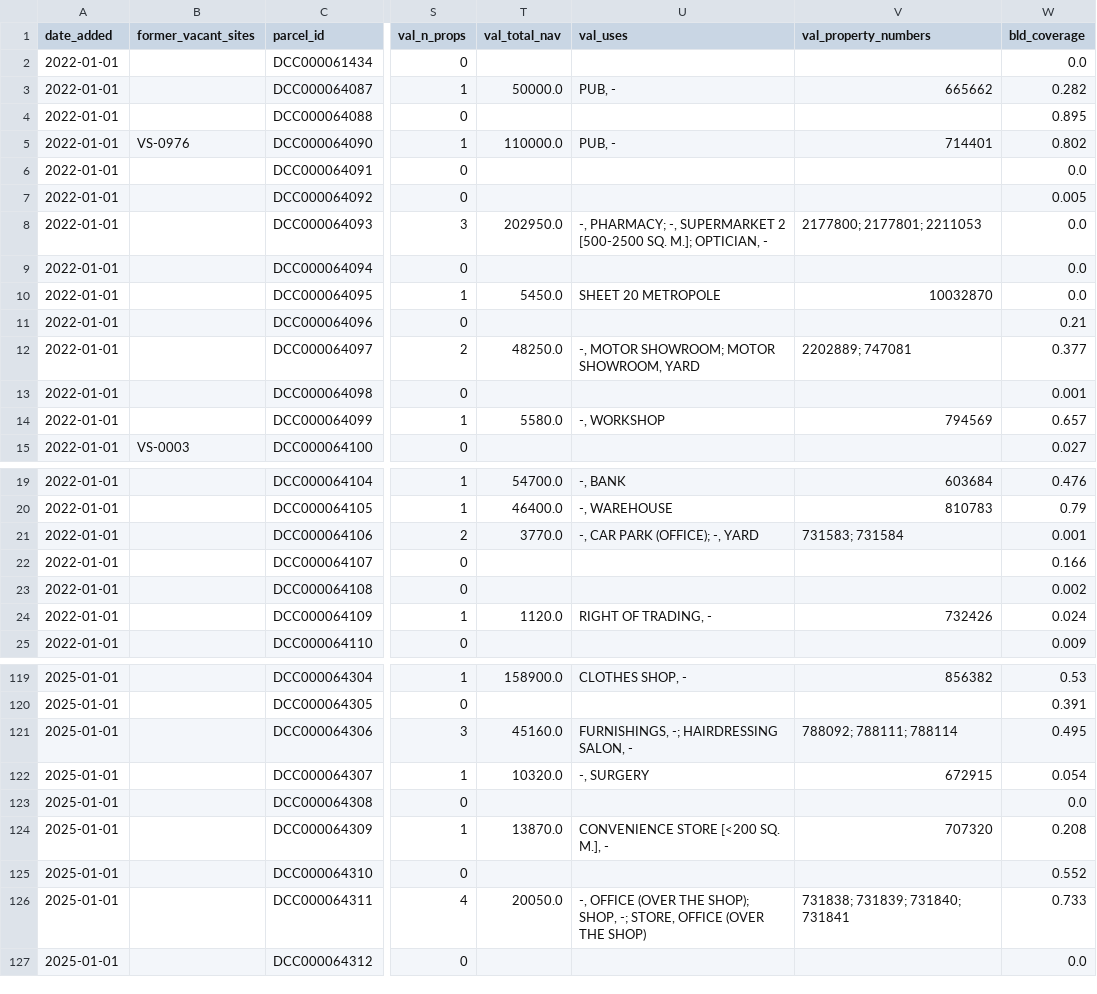
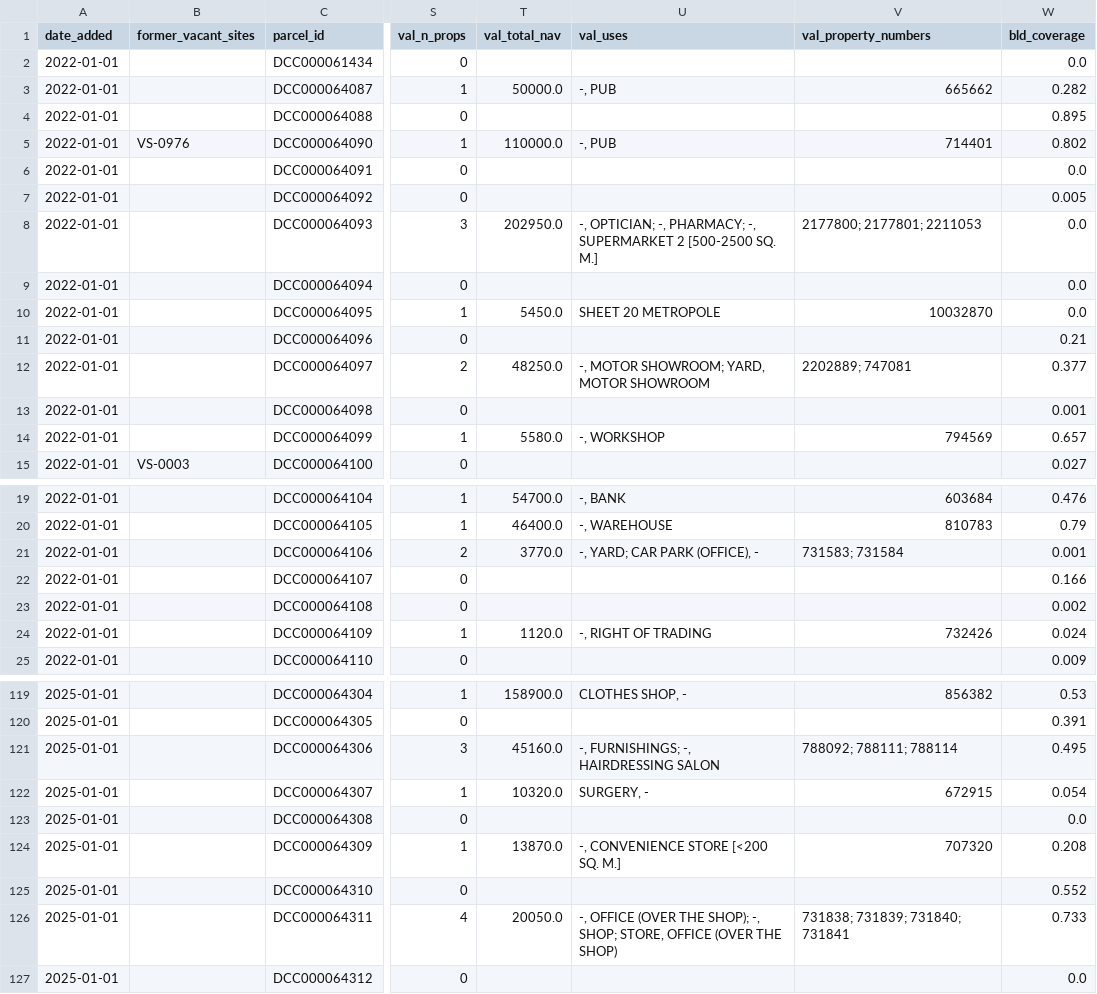
Before and after one commit to urschrei/derelict_sites_register, a CSV file: data/rzlt_sites_enriched.csv, drawn as a sheet; only a part is shown, gaps mark what is left out; the diff covers the shown part only; the diff names each change by its address in the sheet, - before the commit and + after, or states it on an @@ line.

```diff
--- a/data/rzlt_sites_enriched.csv
+++ b/data/rzlt_sites_enriched.csv
-U3 (val_uses): PUB, -
+U3 (val_uses): -, PUB
-U5 (val_uses): PUB, -
+U5 (val_uses): -, PUB
-U8 (val_uses): -, PHARMACY; -, SUPERMARKET 2 [500-2500 SQ. M.]; OPTICIAN, -
+U8 (val_uses): -, OPTICIAN; -, PHARMACY; -, SUPERMARKET 2 [500-2500 SQ. M.]
-U12 (val_uses): -, MOTOR SHOWROOM; MOTOR SHOWROOM, YARD
+U12 (val_uses): -, MOTOR SHOWROOM; YARD, MOTOR SHOWROOM
-U21 (val_uses): -, CAR PARK (OFFICE); -, YARD
+U21 (val_uses): -, YARD; CAR PARK (OFFICE), -
-U24 (val_uses): RIGHT OF TRADING, -
+U24 (val_uses): -, RIGHT OF TRADING
-U121 (val_uses): FURNISHINGS, -; HAIRDRESSING SALON, -
+U121 (val_uses): -, FURNISHINGS; -, HAIRDRESSING SALON
-U122 (val_uses): -, SURGERY
+U122 (val_uses): SURGERY, -
-U124 (val_uses): CONVENIENCE STORE [<200 SQ. M.], -
+U124 (val_uses): -, CONVENIENCE STORE [<200 SQ. M.]
-U126 (val_uses): …THE SHOP); SHOP, -; STORE, OFFICE…
+U126 (val_uses): …THE SHOP); -, SHOP; STORE, OFFICE…
```
Also changed, not shown: 16 edited cells elsewhere in this file, 3 other files.
